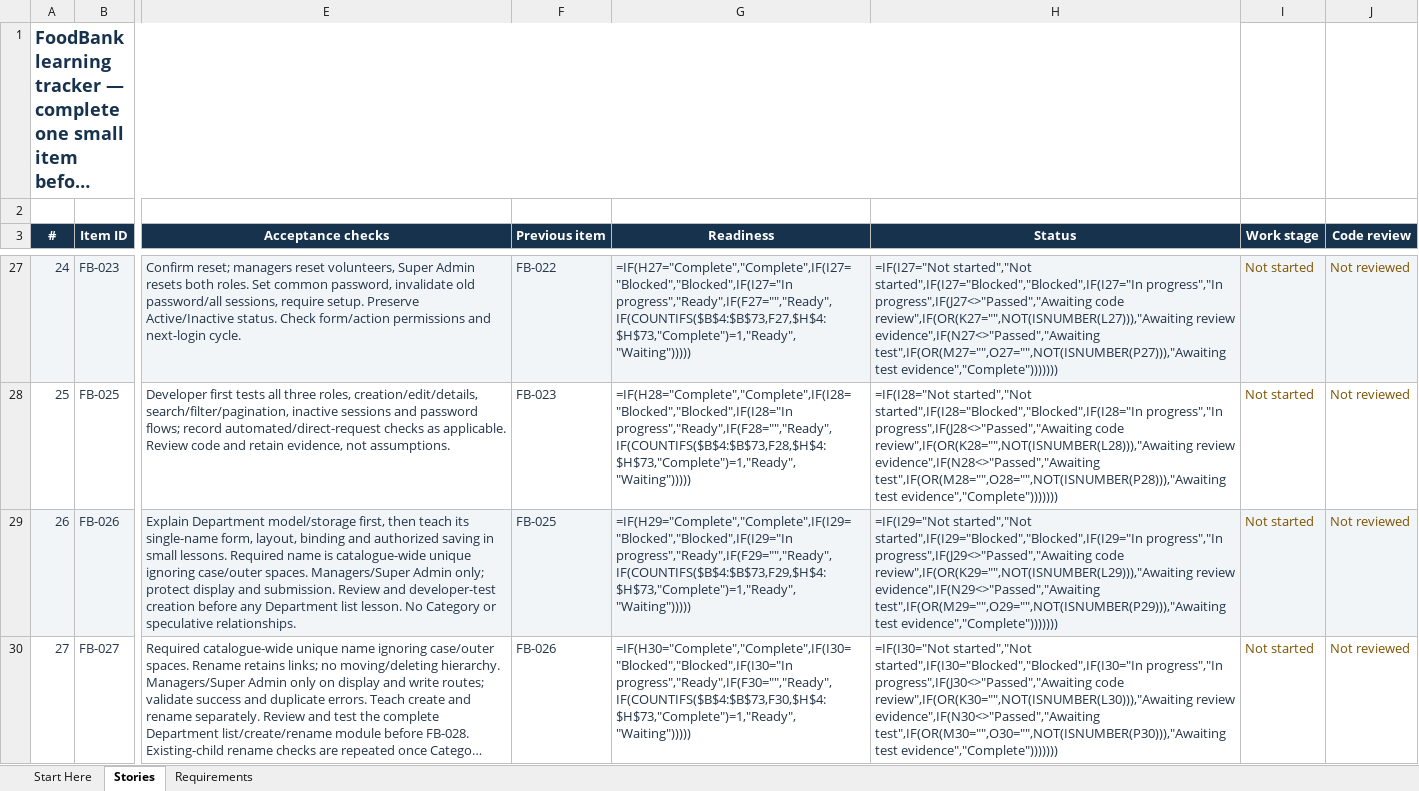
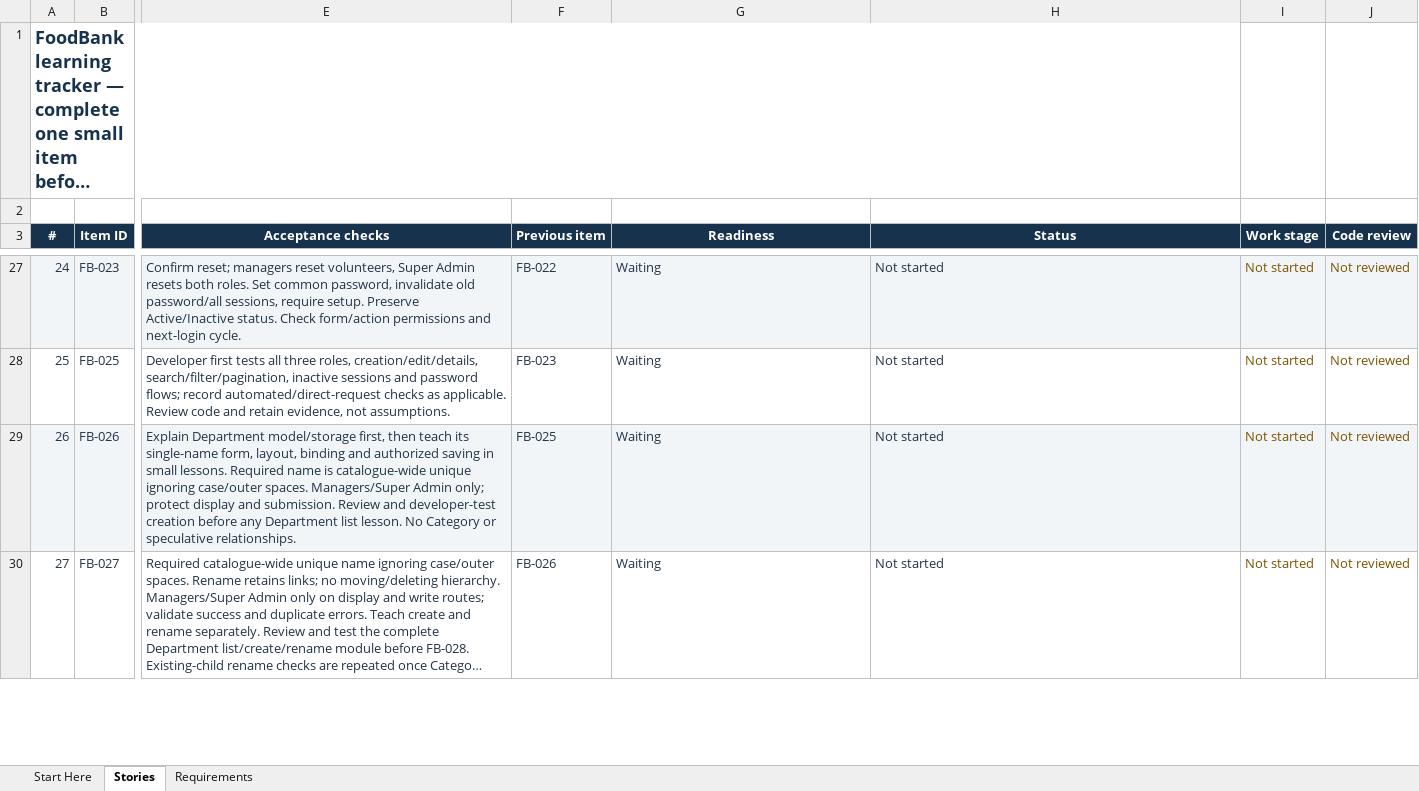
Before and after one commit to arafatalam/foodbank, an Excel workbook: Docs/FoodBank_Developer_Story_Tracker.xlsx, sheet Stories, drawn as a sheet; only a part is shown, gaps mark what is left out; long unchanged cells end in …; values as stored, in another font and other column widths than the file's, no borders; formulas without a stored value are shown as written; conditional formats and table styles not drawn; the diff covers the shown part only; the diff names each change by its address in the sheet, - before the commit and + after, or states it on an @@ line.

```diff
--- a/Docs/FoodBank_Developer_Story_Tracker.xlsx (sheet Stories)
+++ b/Docs/FoodBank_Developer_Story_Tracker.xlsx (sheet Stories)
-G27 (Readiness): =IF(H27="Complete","Complete",IF(I27="Blocked","Blocked",IF(I27="In progress","Ready",IF(F27="","Ready",IF(COUNTIFS($B$4:$B$73,F27,$H$4:$H$73,"Complete")=1,"Ready","Waiting")))))
+G27 (Readiness): Waiting
-H27 (Status): =IF(I27="Not started","Not started",IF(I27="Blocked","Blocked",IF(I27="In progress","In progress",IF(J27<>"Passed","Awaiting code review",IF(OR(K27="",NOT(ISNUMBER(L27))),"Awaiting review evidence",IF(N27<>"Passed","Awaiting test",IF(OR(M27="",O27="",NOT(ISNUMBER(P27))),"Awaiting test evidence","Complete")))))))
+H27 (Status): Not started
-G28 (Readiness): =IF(H28="Complete","Complete",IF(I28="Blocked","Blocked",IF(I28="In progress","Ready",IF(F28="","Ready",IF(COUNTIFS($B$4:$B$73,F28,$H$4:$H$73,"Complete")=1,"Ready","Waiting")))))
+G28 (Readiness): Waiting
-H28 (Status): =IF(I28="Not started","Not started",IF(I28="Blocked","Blocked",IF(I28="In progress","In progress",IF(J28<>"Passed","Awaiting code review",IF(OR(K28="",NOT(ISNUMBER(L28))),"Awaiting review evidence",IF(N28<>"Passed","Awaiting test",IF(OR(M28="",O28="",NOT(ISNUMBER(P28))),"Awaiting test evidence","Complete")))))))
+H28 (Status): Not started
-G29 (Readiness): =IF(H29="Complete","Complete",IF(I29="Blocked","Blocked",IF(I29="In progress","Ready",IF(F29="","Ready",IF(COUNTIFS($B$4:$B$73,F29,$H$4:$H$73,"Complete")=1,"Ready","Waiting")))))
+G29 (Readiness): Waiting
-H29 (Status): =IF(I29="Not started","Not started",IF(I29="Blocked","Blocked",IF(I29="In progress","In progress",IF(J29<>"Passed","Awaiting code review",IF(OR(K29="",NOT(ISNUMBER(L29))),"Awaiting review evidence",IF(N29<>"Passed","Awaiting test",IF(OR(M29="",O29="",NOT(ISNUMBER(P29))),"Awaiting test evidence","Complete")))))))
+H29 (Status): Not started
-G30 (Readiness): =IF(H30="Complete","Complete",IF(I30="Blocked","Blocked",IF(I30="In progress","Ready",IF(F30="","Ready",IF(COUNTIFS($B$4:$B$73,F30,$H$4:$H$73,"Complete")=1,"Ready","Waiting")))))
+G30 (Readiness): Waiting
-H30 (Status): =IF(I30="Not started","Not started",IF(I30="Blocked","Blocked",IF(I30="In progress","In progress",IF(J30<>"Passed","Awaiting code review",IF(OR(K30="",NOT(ISNUMBER(L30))),"Awaiting review evidence",IF(N30<>"Passed","Awaiting test",IF(OR(M30="",O30="",NOT(ISNUMBER(P30))),"Awaiting test evidence","Complete")))))))
+H30 (Status): Not started
```
Also changed, not shown: 192 edited cells elsewhere in this sheet, sheet Start Here, sheet Requirements, 3 other files.
